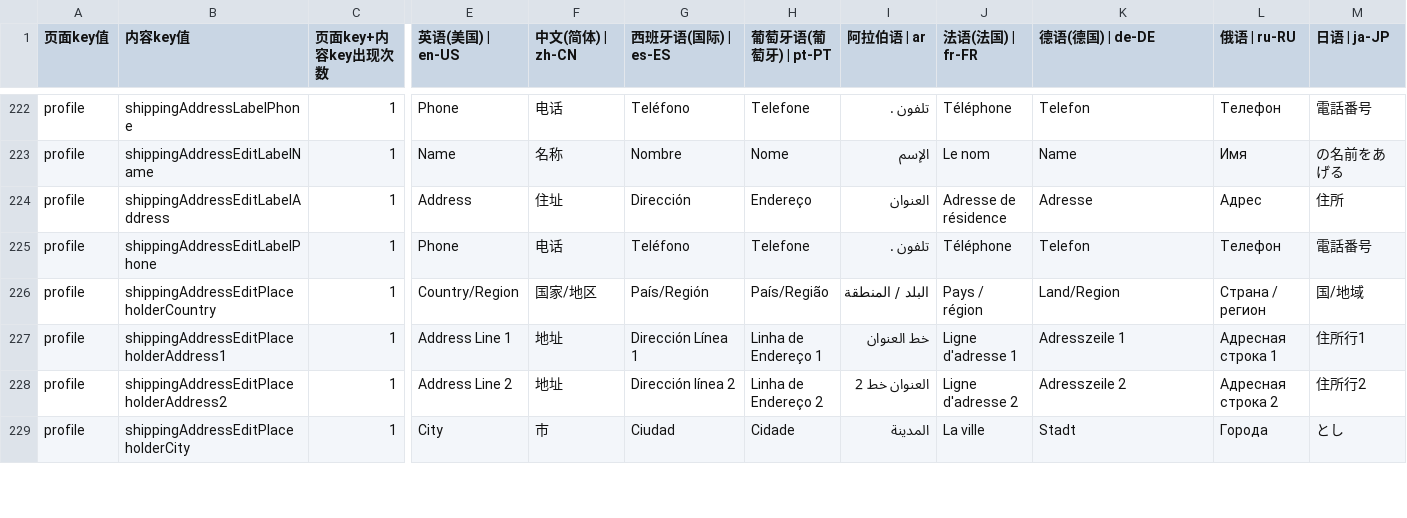
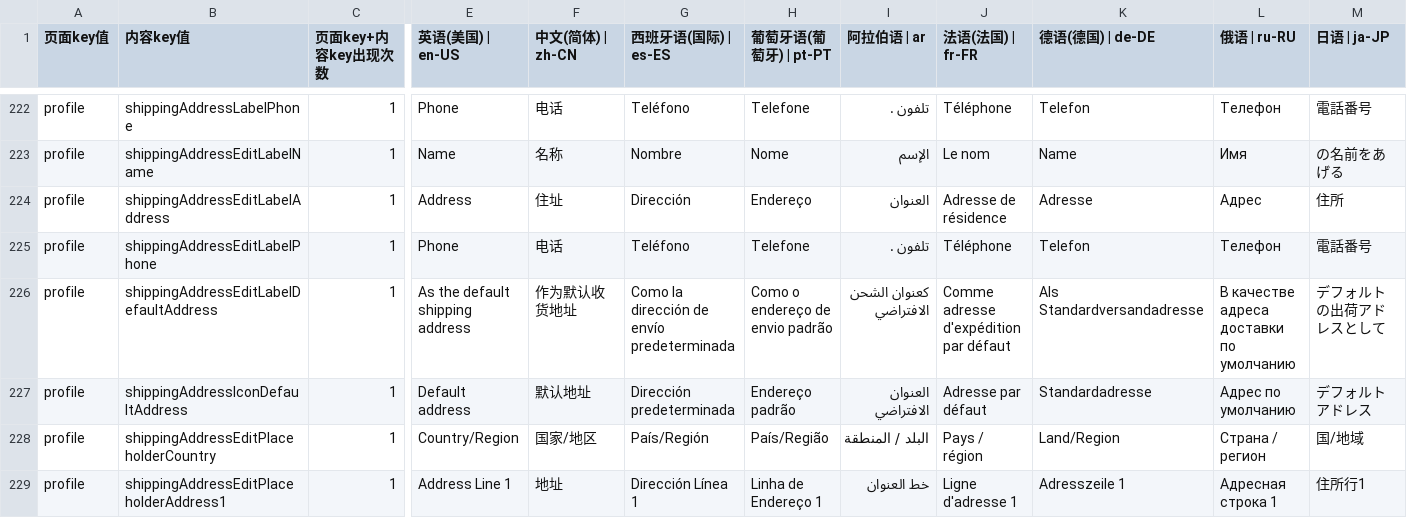
Before and after one commit to chenzhenyuan123/monorepo, a CSV file: apps/distribution/plugins/i18n/i18n.csv, drawn as a sheet; only a part is shown, gaps mark what is left out; the shorter side is filled out with more unchanged rows; rows hold the shown columns only; the diff names each change by its address in the sheet, - before the commit and + after, or states it on an @@ line.

```diff
--- a/apps/distribution/plugins/i18n/i18n.csv
+++ b/apps/distribution/plugins/i18n/i18n.csv
+row 226: profile | shippingAddressEditLabelDefaultAddress | 1 | As the default shipping address | 作为默认收货地址 | Como la dirección de envío predeterminada | Como o endereço de envio padrão | كعنوان الشحن الافتراضي | Comme adresse d'expédition par défaut | Als Standardversandadresse | В качестве адреса доставки по умолчанию | デフォルトの出荷アドレスとして
+row 227: profile | shippingAddressIconDefaultAddress | 1 | Default address | 默认地址 | Dirección predeterminada | Endereço padrão | العنوان الافتراضي | Adresse par défaut | Standardadresse | Адрес по умолчанию | デフォルトアドレス
```
Also changed, not shown: apps/my/plugins/i18n/i18n.csv, 2 other files.
